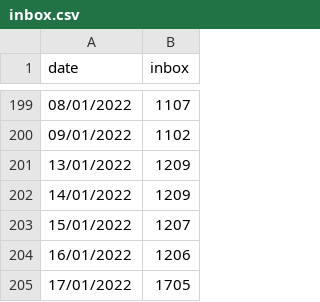
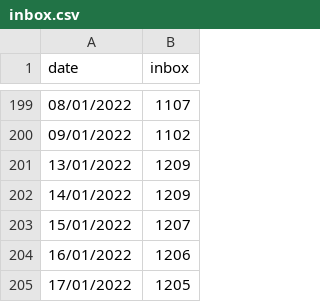
Before and after one commit to guillaumemoreau/inbox, a CSV file: inbox.csv, drawn as a sheet; only a part is shown, gaps mark what is left out.

Commit message:
Update inbox.csv

```diff
--- a/inbox.csv
+++ b/inbox.csv
@@ -204,2 +204,2 @@ date, inbox
 16/01/2022,1206
-17/01/2022,1705
+17/01/2022,1205
```
